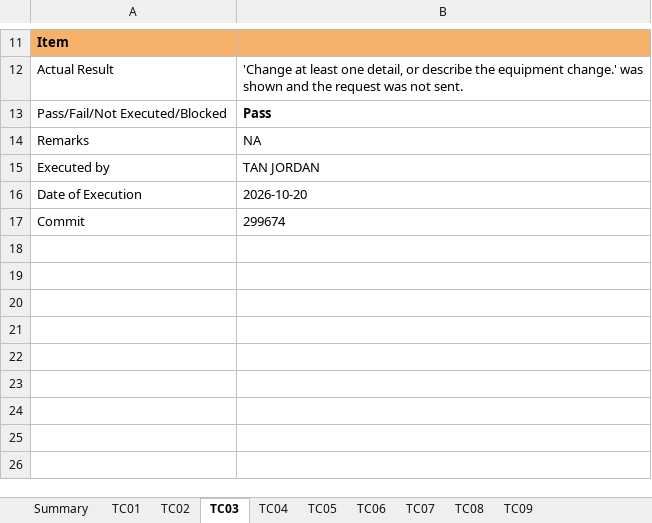
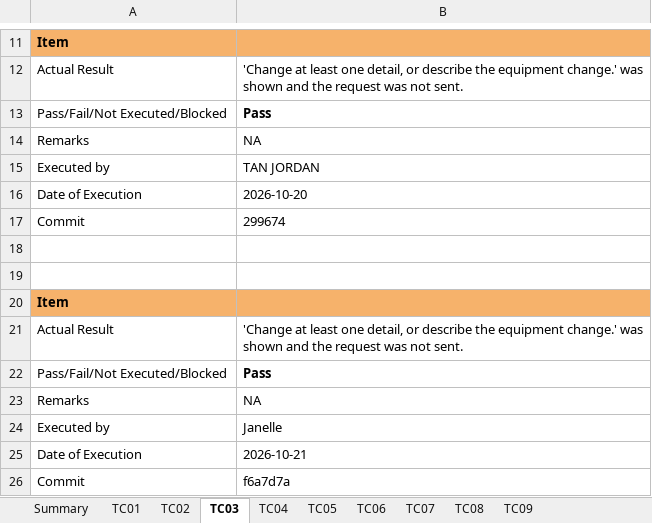
Before and after one commit to kchoongg/IS212, an Excel workbook: docs/test-cases/SPM-35_Test_Cases.xlsx, sheet TC03, drawn as a sheet; only a part is shown, gaps mark what is left out; values as stored, in another font and other column widths than the file's, no borders; the diff names each change by its address in the sheet, - before the commit and + after, or states it on an @@ line.

```diff
--- a/docs/test-cases/SPM-35_Test_Cases.xlsx (sheet TC03)
+++ b/docs/test-cases/SPM-35_Test_Cases.xlsx (sheet TC03)
+row 18: (empty)
+row 19: (empty)
+row 20: Item
+row 21: Actual Result | 'Change at least one detail, or describe the equipment change.' was shown and the request was not sent.
+row 22: Pass/Fail/Not Executed/Blocked | Pass
+row 23: Remarks | NA
+row 24: Executed by | Janelle
+row 25: Date of Execution | 2026-10-21
+row 26: Commit | f6a7d7a
```
Also changed, not shown: sheet TC04, sheet TC05, sheet TC01, sheet TC06, sheet TC07, sheet TC08, 2 more sheets, 2 other files.
